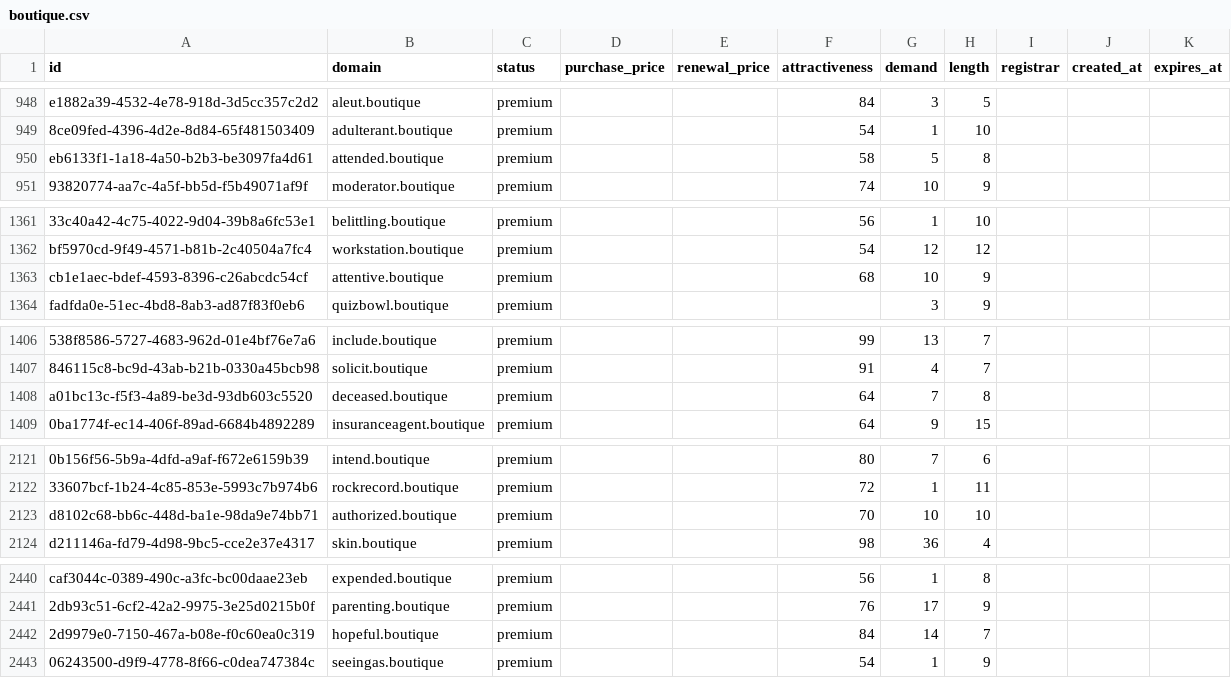
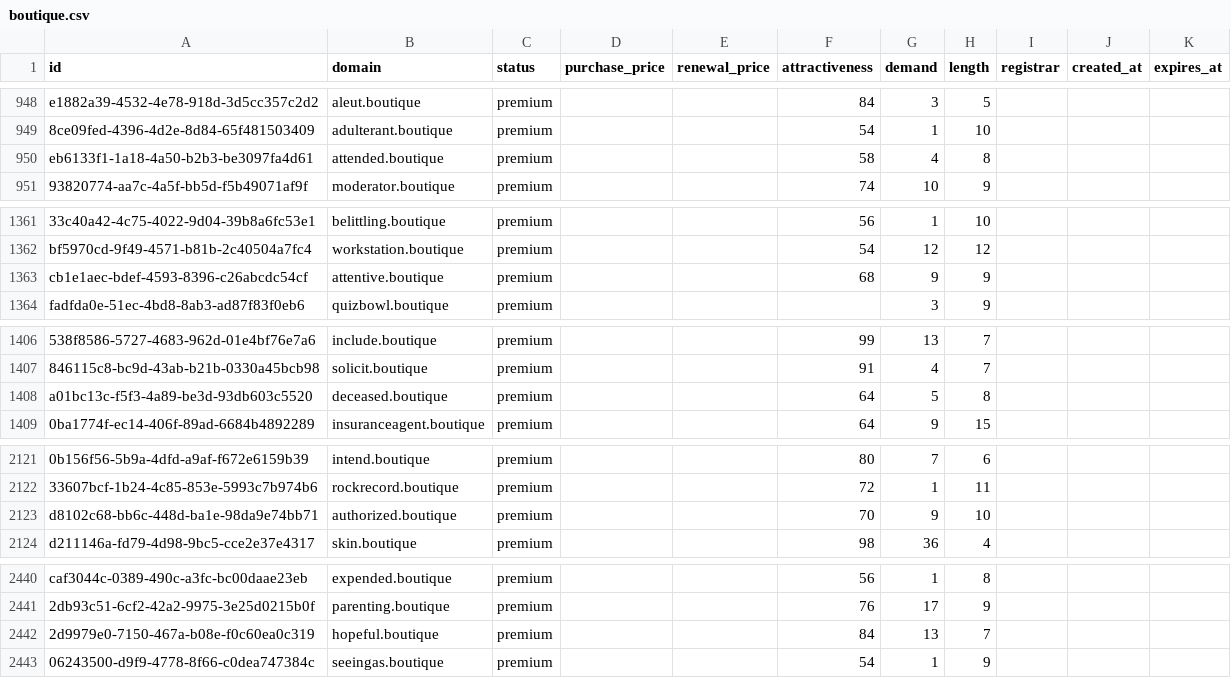
Before and after one commit to UniqueDomains/boutique-oneword-domains, a CSV file: boutique.csv, drawn as a sheet; only a part is shown, gaps mark what is left out; the diff covers the shown part only; the diff names each change by its address in the sheet, - before the commit and + after, or states it on an @@ line.

```diff
--- a/boutique.csv
+++ b/boutique.csv
-G950 (demand): 5
+G950 (demand): 4
-G1363 (demand): 10
+G1363 (demand): 9
-G1408 (demand): 7
+G1408 (demand): 5
-G2123 (demand): 10
+G2123 (demand): 9
-G2442 (demand): 14
+G2442 (demand): 13
```
Also changed, not shown: 34 edited cells elsewhere in this file, 1 other file.
